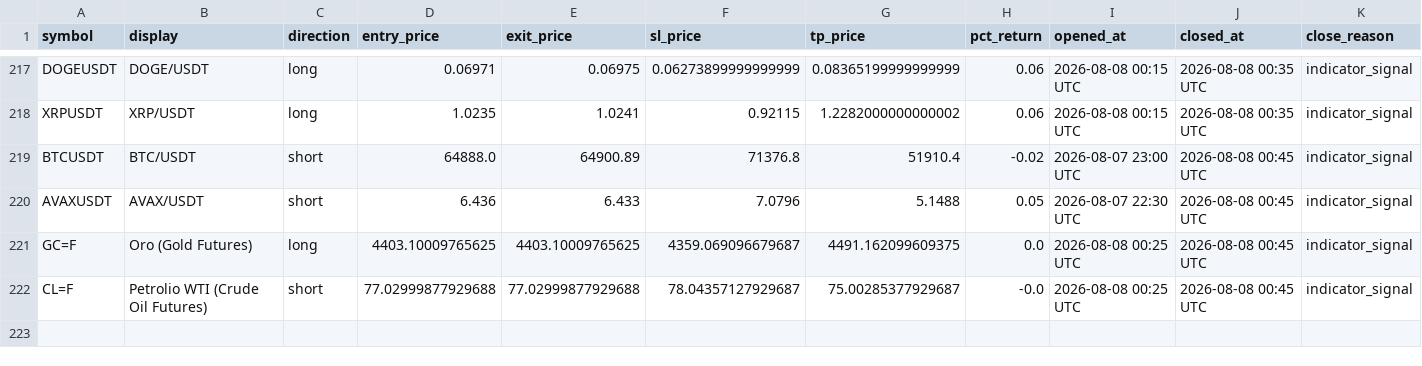
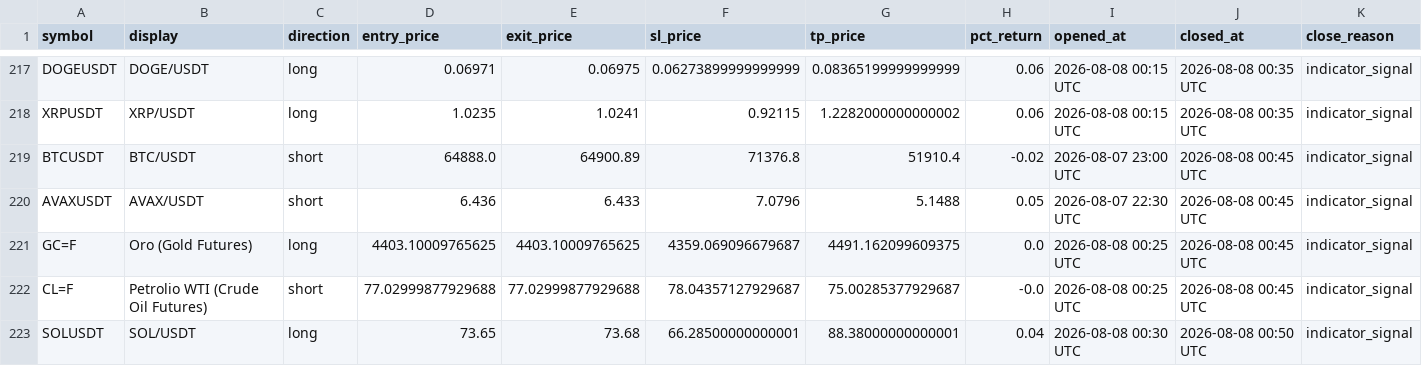
Before and after one commit to mapenzi81/sr-notify-dashboard, a CSV file: data/trade_log.csv, drawn as a sheet; only a part is shown, gaps mark what is left out; the diff names each change by its address in the sheet, - before the commit and + after, or states it on an @@ line.

Commit message:
Update dashboard data

```diff
--- a/data/trade_log.csv
+++ b/data/trade_log.csv
+row 223: SOLUSDT | SOL/USDT | long | 73.65 | 73.68 | 66.28500000000001 | 88.38000000000001 | 0.04 | 2026-08-08 00:30 UTC | 2026-08-08 00:50 UTC | indicator_signal
```
Also changed, not shown: 2 other files.
